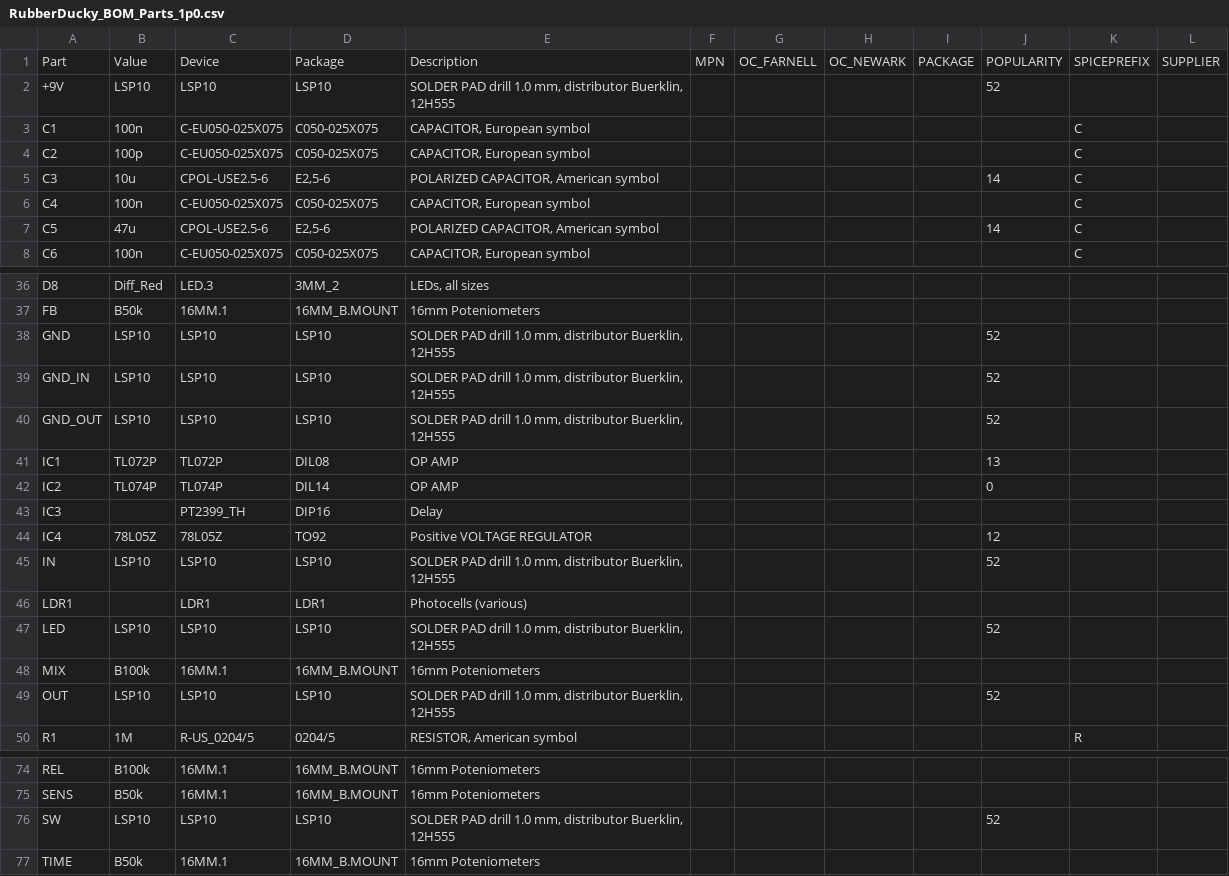
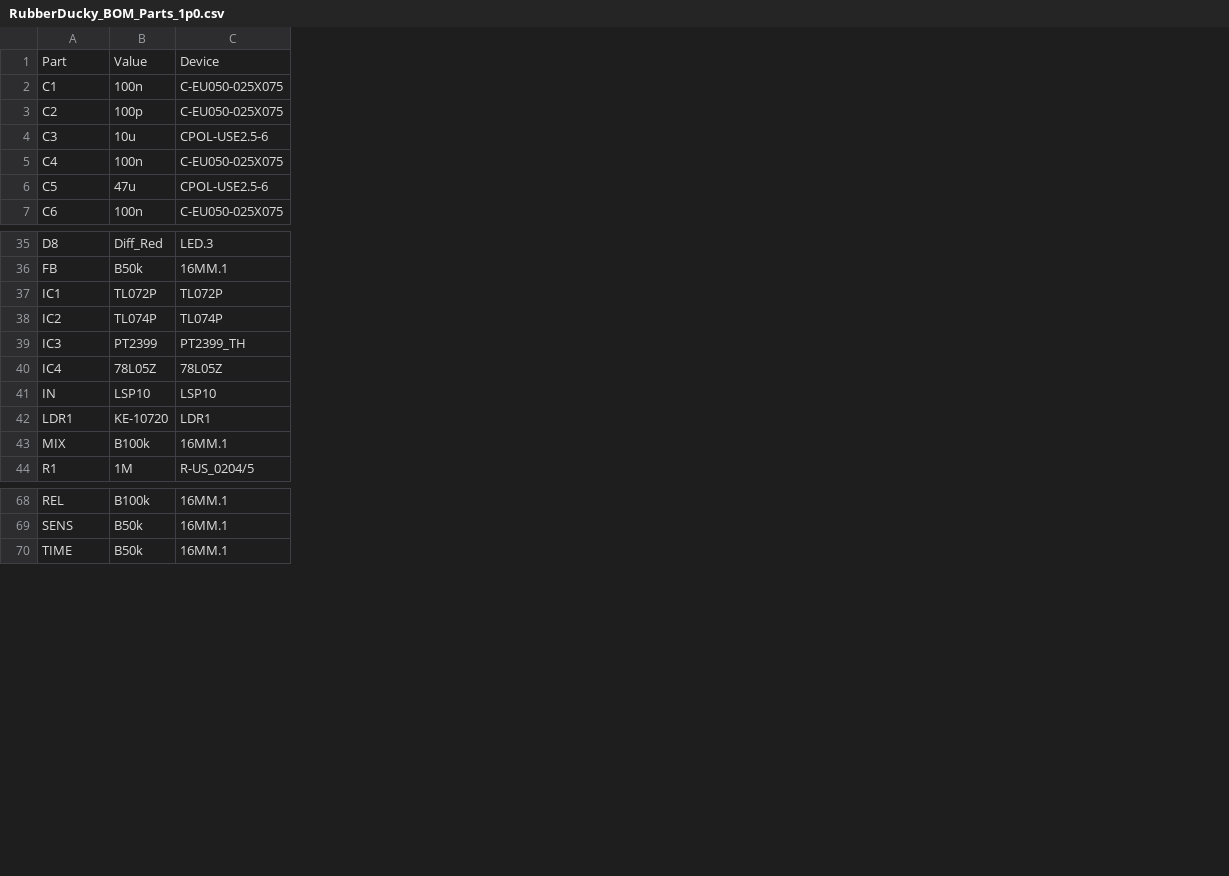
Before and after one commit to brianthornock/RubberDucky, a CSV file: RubberDucky_BOM_Parts_1p0.csv, drawn as a sheet; only a part is shown, gaps mark what is left out; removed rows and columns are numbered as before the commit, all else as after; the diff names each change by its address in the sheet, - before the commit and + after, or states it on an @@ line.

```diff
--- a/RubberDucky_BOM_Parts_1p0.csv
+++ b/RubberDucky_BOM_Parts_1p0.csv
-column D, row 1: Package; rows 3-8: C050-025X075 | C050-025X075 | E2,5-6 | C050-025X075 | E2,5-6 | C050-025X075; rows 36-37: 3MM_2 | 16MM_B.MOUNT; rows 41-46: DIL08 | DIL14 | DIP16 | TO92 | LSP10 | LDR1; row 48: 16MM_B.MOUNT; row 50: 0204/5; rows 74-75: 16MM_B.MOUNT | 16MM_B.MOUNT; row 77: 16MM_B.MOUNT
-column E, row 1: Description; rows 3-8: CAPACITOR, European symbol | CAPACITOR, European symbol | POLARIZED CAPACITOR, American symbol | CAPACITOR, European symbol | POLARIZED CAPACITOR, American symbol | CAPACITOR, European symbol; rows 36-37: LEDs, all sizes | 16mm Poteniometers; rows 41-46: OP AMP | OP AMP | Delay | Positive VOLTAGE REGULATOR | SOLDER PAD drill 1.0 mm, distributor Buerklin, 12H555 | Photocells (various); row 48: 16mm Poteniometers; row 50: RESISTOR, American symbol; rows 74-75: 16mm Poteniometers | 16mm Poteniometers; row 77: 16mm Poteniometers
-column F, row 1: MPN
-column G, row 1: OC_FARNELL
-column H, row 1: OC_NEWARK
-column I, row 1: PACKAGE
-column J, row 1: POPULARITY; rows 5-7: 14 |  | 14; rows 41-45: 13 | 0 |  | 12 | 52
-column K, row 1: SPICEPREFIX; rows 3-8: all C; row 50: R
-column L, row 1: SUPPLIER
-row 2: +9V | LSP10 | LSP10 | LSP10 | SOLDER PAD drill 1.0 mm, distributor Buerklin, 12H555 |  |  |  |  | 52
-row 38: GND | LSP10 | LSP10 | LSP10 | SOLDER PAD drill 1.0 mm, distributor Buerklin, 12H555 |  |  |  |  | 52
-row 39: GND_IN | LSP10 | LSP10 | LSP10 | SOLDER PAD drill 1.0 mm, distributor Buerklin, 12H555 |  |  |  |  | 52
-row 40: GND_OUT | LSP10 | LSP10 | LSP10 | SOLDER PAD drill 1.0 mm, distributor Buerklin, 12H555 |  |  |  |  | 52
-B39: (empty)
+B39: PT2399
-B42: (empty)
+B42: KE-10720
-row 47: LED | LSP10 | LSP10 | LSP10 | SOLDER PAD drill 1.0 mm, distributor Buerklin, 12H555 |  |  |  |  | 52
-row 49: OUT | LSP10 | LSP10 | LSP10 | SOLDER PAD drill 1.0 mm, distributor Buerklin, 12H555 |  |  |  |  | 52
-row 76: SW | LSP10 | LSP10 | LSP10 | SOLDER PAD drill 1.0 mm, distributor Buerklin, 12H555 |  |  |  |  | 52
```
Also changed, not shown: RubberDucky_BOM_Values_1p0.csv, 1 other file.
